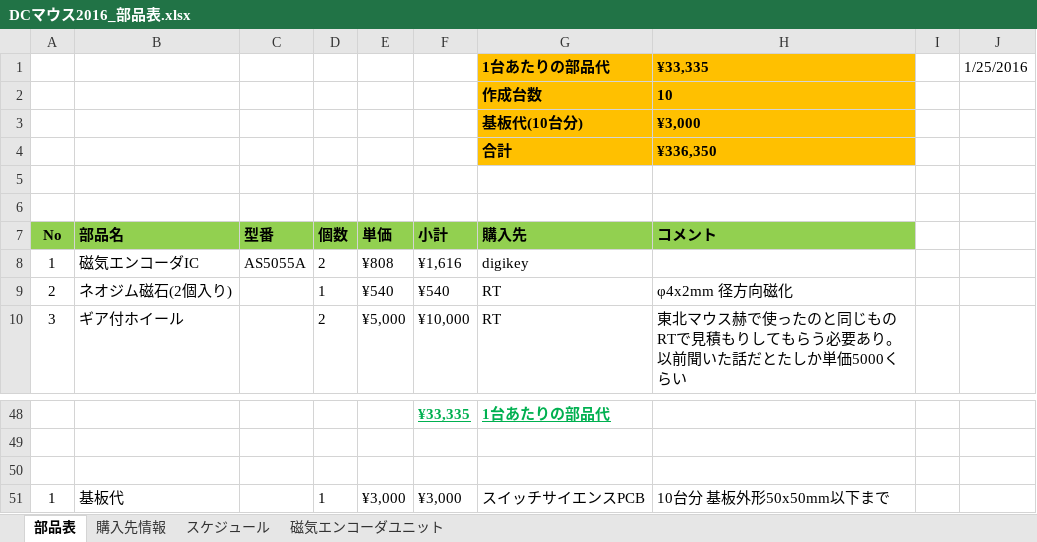
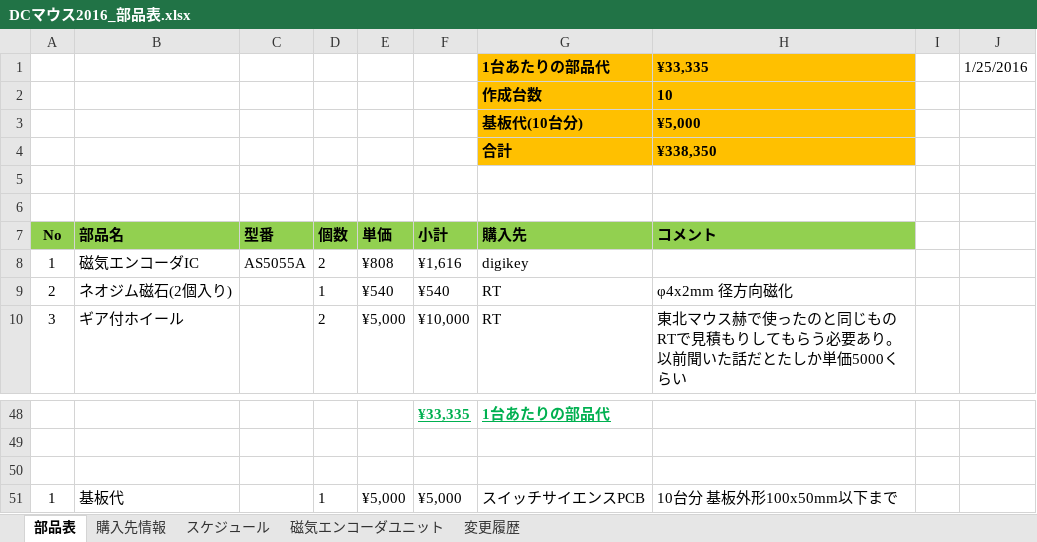
Before and after one commit to SumaMouse/Mouse2016, an Excel workbook: DCマウス2016_部品表.xlsx, sheet 部品表, drawn as a sheet; only a part is shown, gaps mark what is left out; values as stored, in another font and other column widths than the file's, no borders; the diff names each change by its address in the sheet, - before the commit and + after, or states it on an @@ line.

Commit message:
Update parts list

```diff
--- a/DCマウス2016_部品表.xlsx (sheet 部品表)
+++ b/DCマウス2016_部品表.xlsx (sheet 部品表)
+sheet tab: 変更履歴
-H3 (コメント): ¥3,000
+H3 (コメント): ¥5,000
-H4 (コメント): ¥336,350
+H4 (コメント): ¥338,350
-E51 (単価): ¥3,000
+E51 (単価): ¥5,000
-F51 (小計): ¥3,000
+F51 (小計): ¥5,000
-H51 (コメント): 10台分 基板外形50x50mm以下まで
+H51 (コメント): 10台分 基板外形100x50mm以下まで
```
